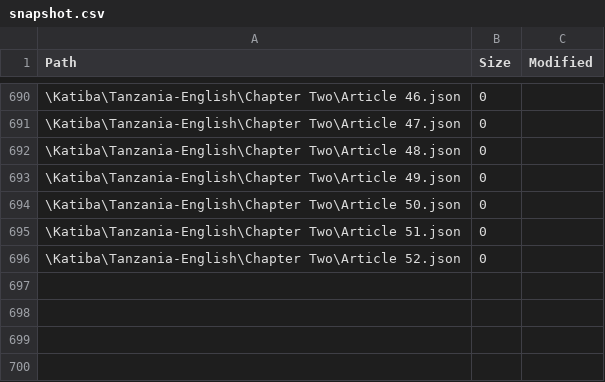
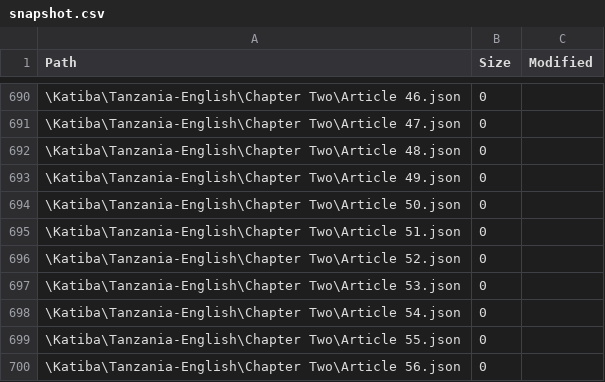
Before and after one commit to MbazaWeb/Katiba-Yetu-Web, a CSV file: public/katiba/snapshot.csv, drawn as a sheet; only a part is shown, gaps mark what is left out.

Commit message:
Convert English Constitution Articles 53-56

```diff
--- a/public/katiba/snapshot.csv
+++ b/public/katiba/snapshot.csv
@@ -696 +696,5 @@
 "\Katiba\Tanzania-English\Chapter Two\Article 52.json","0",""
+"\Katiba\Tanzania-English\Chapter Two\Article 53.json","0",""
+"\Katiba\Tanzania-English\Chapter Two\Article 54.json","0",""
+"\Katiba\Tanzania-English\Chapter Two\Article 55.json","0",""
+"\Katiba\Tanzania-English\Chapter Two\Article 56.json","0",""
```
Also changed, not shown: 5 other files.
